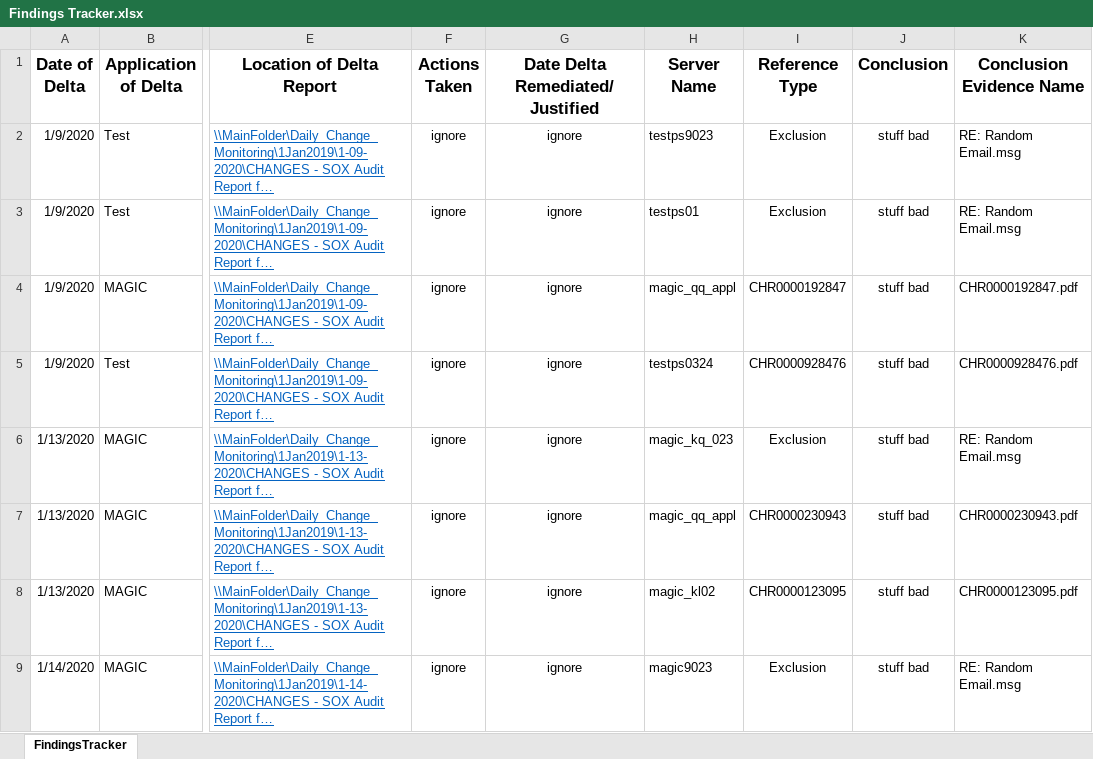
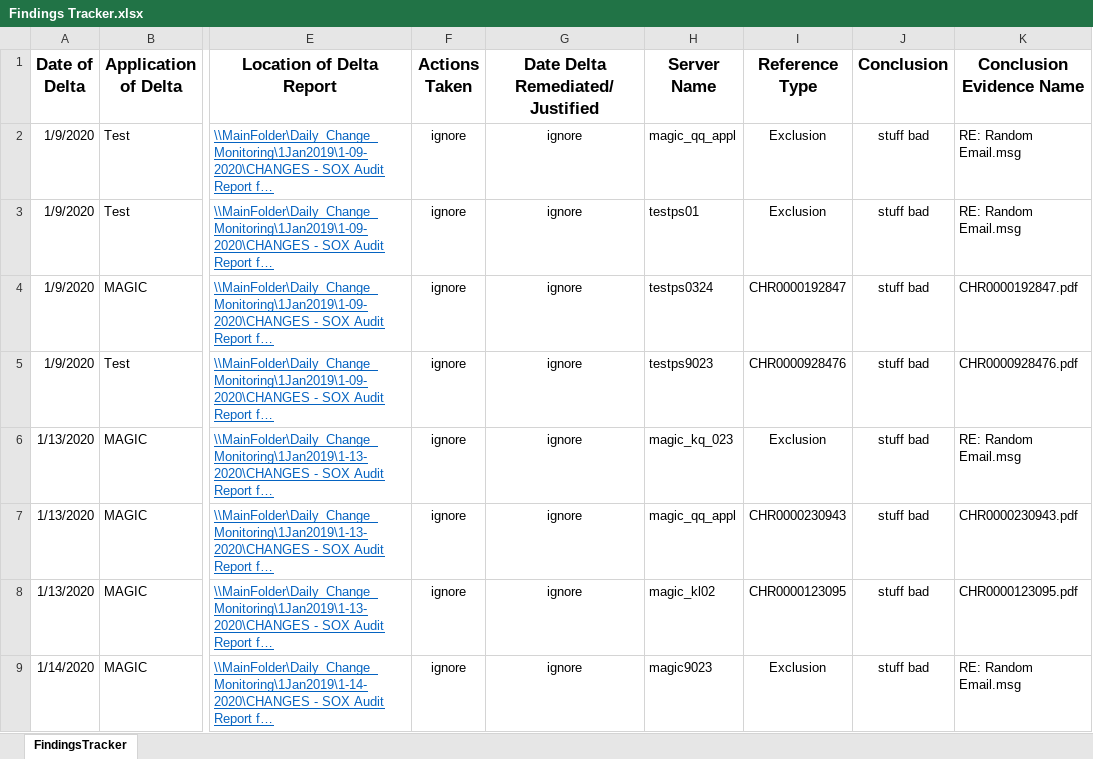
Before and after one commit to doidgedylan/Robotic_Process_Automation, an Excel workbook: Findings Tracker.xlsx, sheet FindingsTracker, drawn as a sheet; only a part is shown, gaps mark what is left out; long unchanged cells end in …; values as stored, in another font and other column widths than the file's, no borders; the diff names each change by its address in the sheet, - before the commit and + after, or states it on an @@ line.

```diff
--- a/Findings Tracker.xlsx (sheet FindingsTracker)
+++ b/Findings Tracker.xlsx (sheet FindingsTracker)
-H2 (Server Name): testps9023
+H2 (Server Name): magic_qq_appl
-H4 (Server Name): magic_qq_appl
+H4 (Server Name): testps0324
-H5 (Server Name): testps0324
+H5 (Server Name): testps9023
```
Also changed, not shown: FOLDER/Mainfolder/Daily_Change_Monitoring/Findings Tracker.xlsx, Karthik'sOutput.xlsx, 31 other files.
